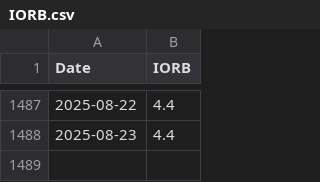
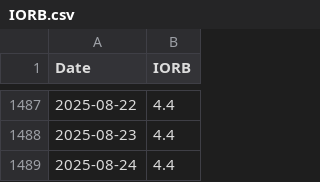
Before and after one commit to wonyoonj/fred-data, a CSV file: csvfile/IORB.csv, drawn as a sheet; only a part is shown, gaps mark what is left out.

Commit message:
Update CSV files in 'csvfile' on 2025-08-24 17:14

```diff
--- a/csvfile/IORB.csv
+++ b/csvfile/IORB.csv
@@ -1488 +1488,2 @@ Date,IORB
 2025-08-23,4.4
+2025-08-24,4.4
```
